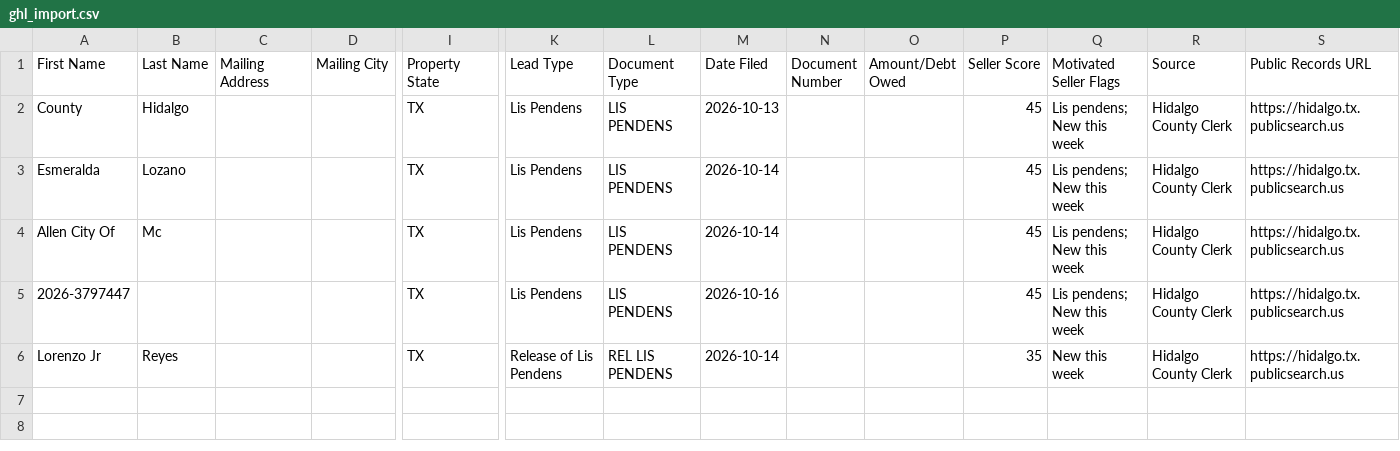
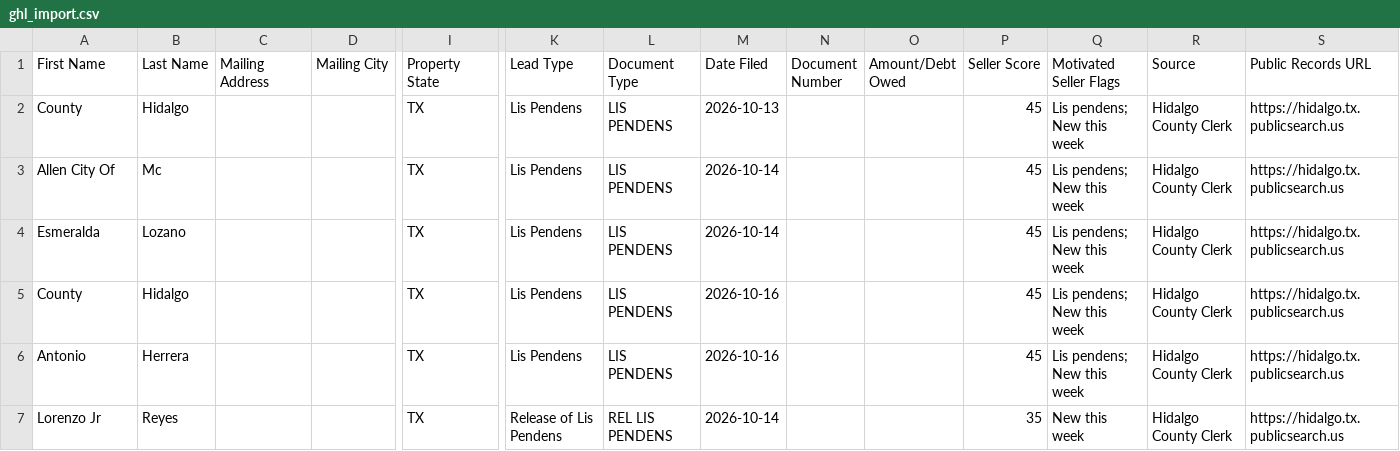
Before and after one commit to martinherrerajr33-source/Hidalgo-leads, a CSV file: data/ghl_import.csv, drawn as a sheet; only a part is shown, gaps mark what is left out; addresses are those after the commit; rows hold the shown columns only; the diff names each change by its address in the sheet, - before the commit and + after, or states it on an @@ line.

```diff
--- a/data/ghl_import.csv
+++ b/data/ghl_import.csv
+row 3: Allen City Of | Mc |  |  | TX | Lis Pendens | LIS PENDENS | 2026-10-14 |  |  | 45 | Lis pendens; New this week | Hidalgo County Clerk | https://hidalgo.tx.publicsearch.us
-A5 (First Name): Allen City Of
+A5 (First Name): County
-B5 (Last Name): Mc
+B5 (Last Name): Hidalgo
-M5 (Date Filed): 2026-10-14
+M5 (Date Filed): 2026-10-16
-A6 (First Name): 2026-3797447
+A6 (First Name): Antonio
-B6 (Last Name): (empty)
+B6 (Last Name): Herrera
```
Also changed, not shown: 2 other files.
